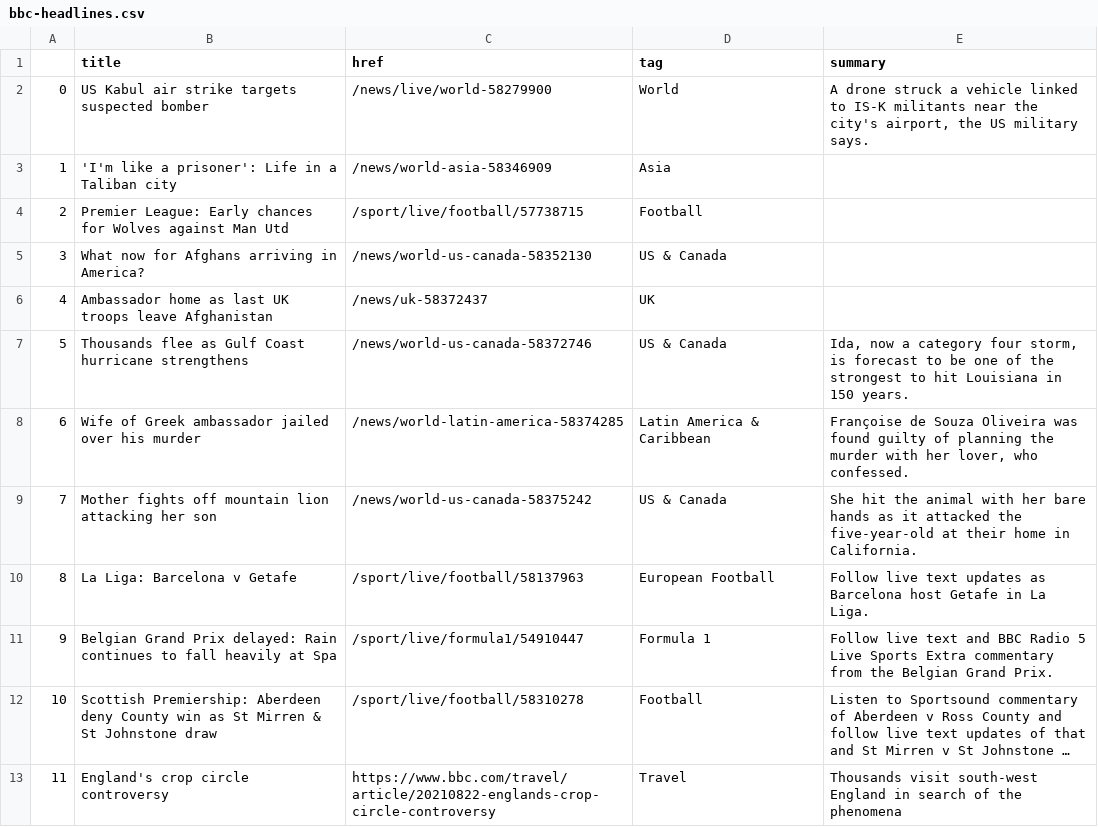
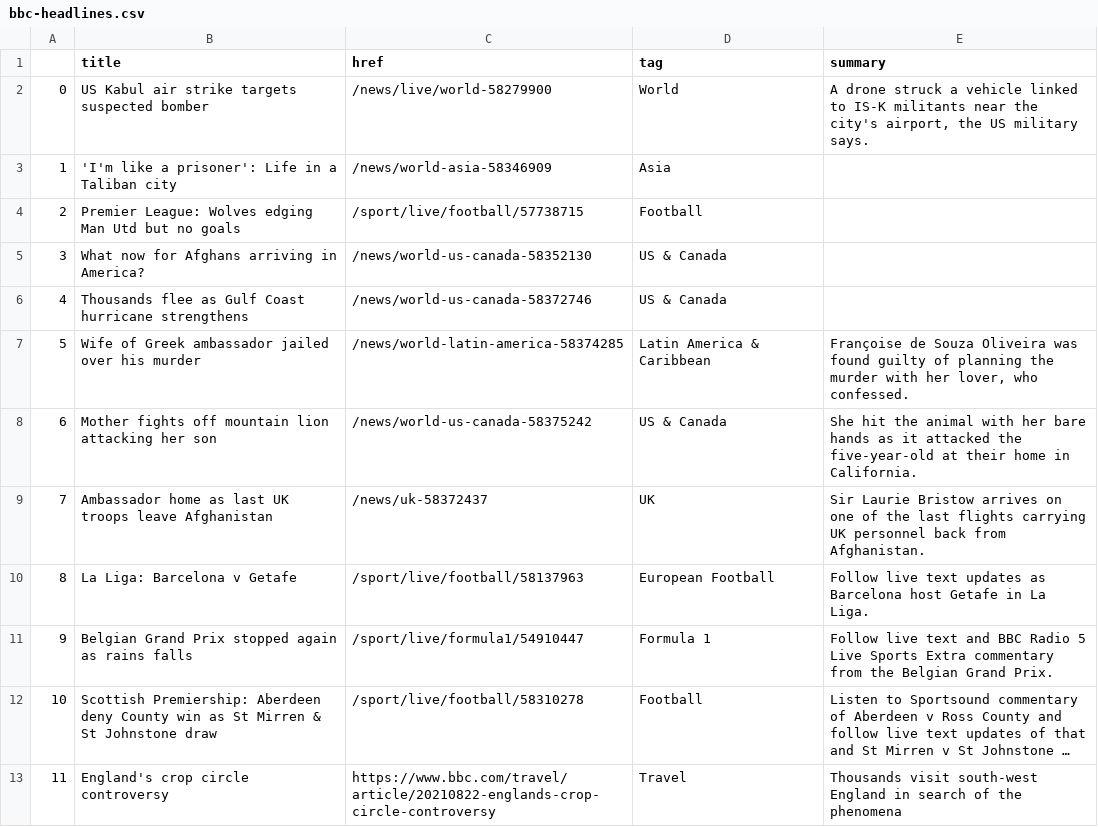
Before and after one commit to kgrumke/automatic-scraper, a CSV file: bbc-headlines.csv, drawn as a sheet; only a part is shown; long unchanged cells end in …; removed rows and columns are numbered as before the commit, all else as after; the diff names each change by its address in the sheet, - before the commit and + after, or states it on an @@ line.

```diff
--- a/bbc-headlines.csv
+++ b/bbc-headlines.csv
-B4 (title): Premier League: Early chances for Wolves against Man Utd
+B4 (title): Premier League: Wolves edging Man Utd but no goals
-row 6: 4 | Ambassador home as last UK troops leave Afghanistan | /news/uk-58372437 | UK
@@ column A renumbered between rows 6 and 8 @@
-E6 (summary): Ida, now a category four storm, is forecast to be one of the strongest to hit Louisiana in 150 years.
+E6 (summary): (empty)
+row 9: 7 | Ambassador home as last UK troops leave Afghanistan | /news/uk-58372437 | UK | Sir Laurie Bristow arrives on one of the last flights carrying UK personnel back from Afghanistan.
-B11 (title): …Grand Prix delayed: Rain continues to fall heavily at Spa
+B11 (title): …Grand Prix stopped again as rains falls
```
